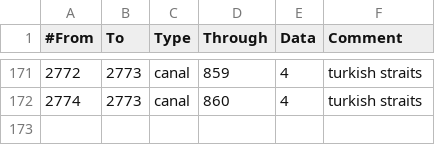
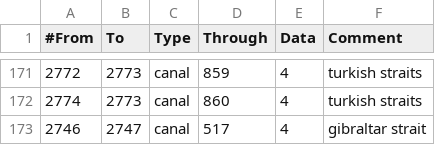
Before and after one commit to thecompanionnoob/Companion-Balance-Mod-experimental, a CSV file: CBM/map/adjacencies.csv, drawn as a sheet; only a part is shown, gaps mark what is left out; the diff names each change by its address in the sheet, - before the commit and + after, or states it on an @@ line.

```diff
--- a/CBM/map/adjacencies.csv
+++ b/CBM/map/adjacencies.csv
+row 173: 2746 | 2747 | canal | 517 | 4 | gibraltar strait
```
Also changed, not shown: 51 other files.
